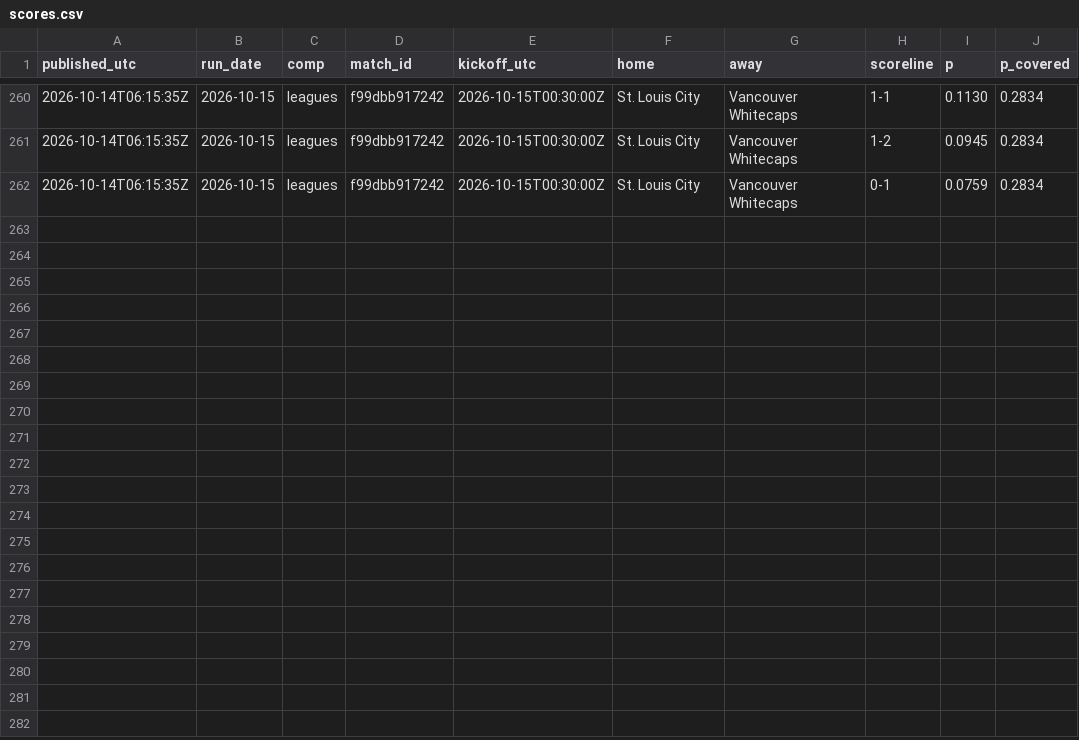
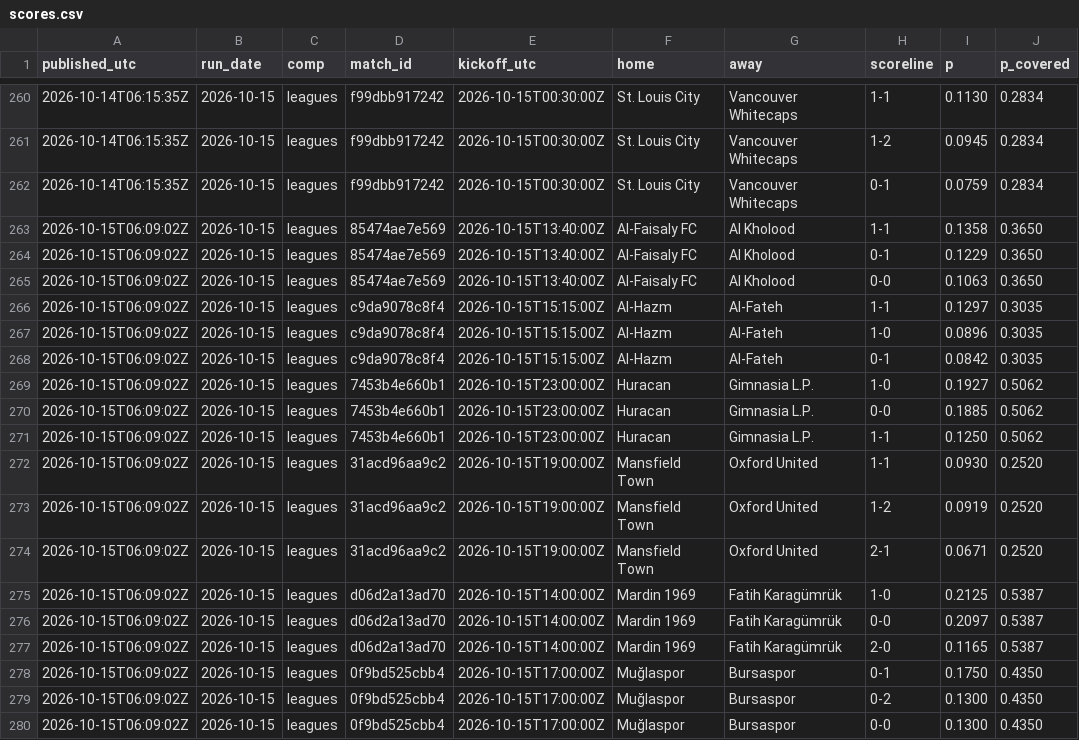
Before and after one commit to xbaredge/predictions, a CSV file: 2026/W42/scores.csv, drawn as a sheet; only a part is shown, gaps mark what is left out.

Commit message:
commit 2026-10-16 (38 picks, 57 fixtures); release 2026-10-15 (7 picks, 32 fixtures); release 2026-10-16 (0 picks, 2 fixtures); 13 settled, 47 scores; anchor 2 timestamp(s)

```diff
--- a/2026/W42/scores.csv
+++ b/2026/W42/scores.csv
@@ -262 +262,19 @@ published_utc,run_date,comp,match_id,kickoff_utc,home,away,scoreline,p,p_covered
 2026-10-14T06:15:35Z,2026-10-15,leagues,f99dbb917242,2026-10-15T00:30:00Z,St. Louis City,Vancouver Whitecaps,0-1,0.0759,0.2834
+2026-10-15T06:09:02Z,2026-10-15,leagues,85474ae7e569,2026-10-15T13:40:00Z,Al-Faisaly FC,Al Kholood,1-1,0.1358,0.3650
+2026-10-15T06:09:02Z,2026-10-15,leagues,85474ae7e569,2026-10-15T13:40:00Z,Al-Faisaly FC,Al Kholood,0-1,0.1229,0.3650
+2026-10-15T06:09:02Z,2026-10-15,leagues,85474ae7e569,2026-10-15T13:40:00Z,Al-Faisaly FC,Al Kholood,0-0,0.1063,0.3650
+2026-10-15T06:09:02Z,2026-10-15,leagues,c9da9078c8f4,2026-10-15T15:15:00Z,Al-Hazm,Al-Fateh,1-1,0.1297,0.3035
+2026-10-15T06:09:02Z,2026-10-15,leagues,c9da9078c8f4,2026-10-15T15:15:00Z,Al-Hazm,Al-Fateh,1-0,0.0896,0.3035
+2026-10-15T06:09:02Z,2026-10-15,leagues,c9da9078c8f4,2026-10-15T15:15:00Z,Al-Hazm,Al-Fateh,0-1,0.0842,0.3035
+2026-10-15T06:09:02Z,2026-10-15,leagues,7453b4e660b1,2026-10-15T23:00:00Z,Huracan,Gimnasia L.P.,1-0,0.1927,0.5062
+2026-10-15T06:09:02Z,2026-10-15,leagues,7453b4e660b1,2026-10-15T23:00:00Z,Huracan,Gimnasia L.P.,0-0,0.1885,0.5062
+2026-10-15T06:09:02Z,2026-10-15,leagues,7453b4e660b1,2026-10-15T23:00:00Z,Huracan,Gimnasia L.P.,1-1,0.1250,0.5062
+2026-10-15T06:09:02Z,2026-10-15,leagues,31acd96aa9c2,2026-10-15T19:00:00Z,Mansfield Town,Oxford United,1-1,0.0930,0.2520
+2026-10-15T06:09:02Z,2026-10-15,leagues,31acd96aa9c2,2026-10-15T19:00:00Z,Mansfield Town,Oxford United,1-2,0.0919,0.2520
+2026-10-15T06:09:02Z,2026-10-15,leagues,31acd96aa9c2,2026-10-15T19:00:00Z,Mansfield Town,Oxford United,2-1,0.0671,0.2520
+2026-10-15T06:09:02Z,2026-10-15,leagues,d06d2a13ad70,2026-10-15T14:00:00Z,Mardin 1969,Fatih Karagümrük,1-0,0.2125,0.5387
+2026-10-15T06:09:02Z,2026-10-15,leagues,d06d2a13ad70,2026-10-15T14:00:00Z,Mardin 1969,Fatih Karagümrük,0-0,0.2097,0.5387
+2026-10-15T06:09:02Z,2026-10-15,leagues,d06d2a13ad70,2026-10-15T14:00:00Z,Mardin 1969,Fatih Karagümrük,2-0,0.1165,0.5387
+2026-10-15T06:09:02Z,2026-10-15,leagues,0f9bd525cbb4,2026-10-15T17:00:00Z,Muğlaspor,Bursaspor,0-1,0.1750,0.4350
+2026-10-15T06:09:02Z,2026-10-15,leagues,0f9bd525cbb4,2026-10-15T17:00:00Z,Muğlaspor,Bursaspor,0-2,0.1300,0.4350
+2026-10-15T06:09:02Z,2026-10-15,leagues,0f9bd525cbb4,2026-10-15T17:00:00Z,Muğlaspor,Bursaspor,0-0,0.1300,0.4350
```
Also changed, not shown: 2026/W42/goals.csv, 2026/W42/picks.csv, 8 other files.
